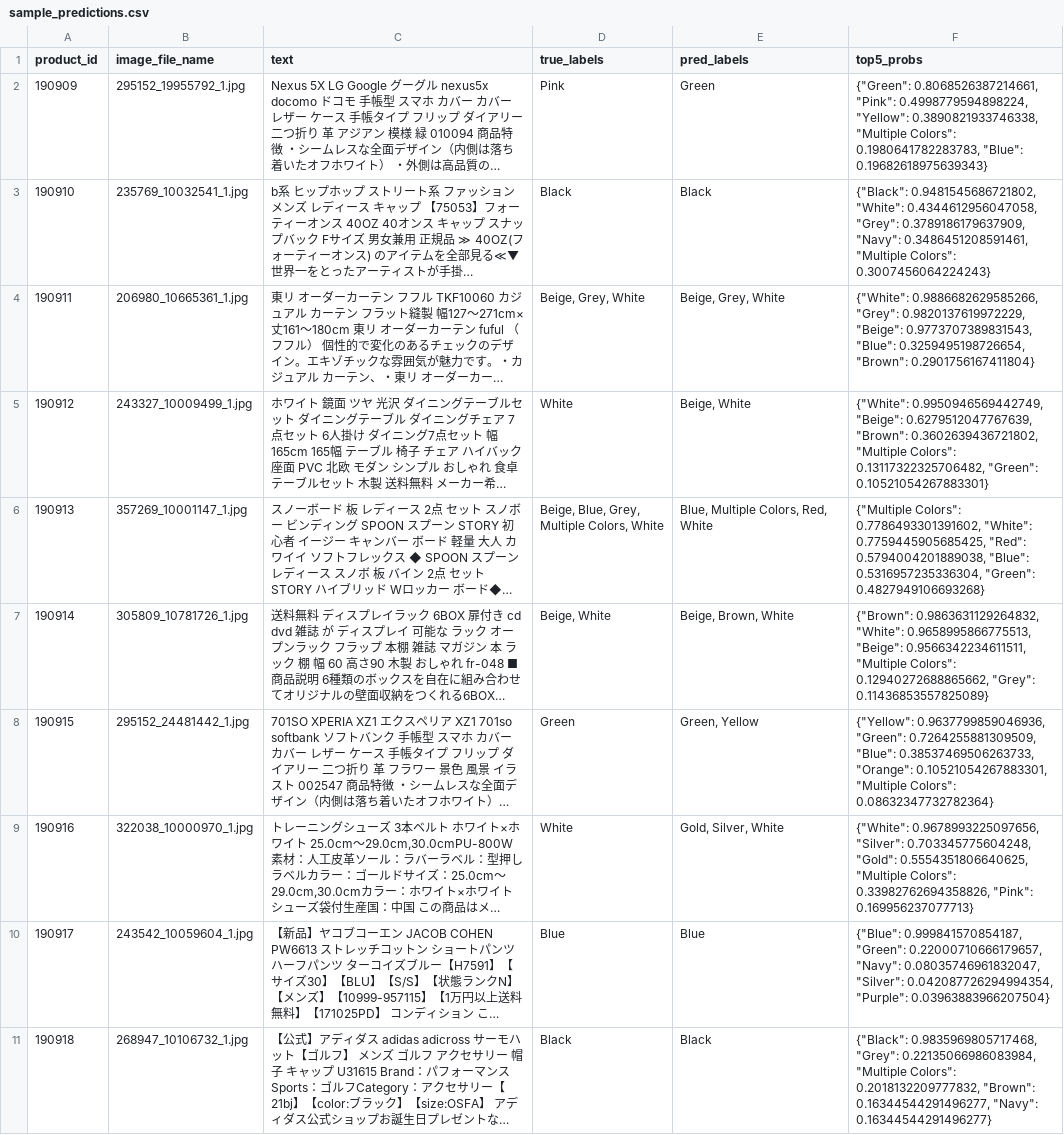
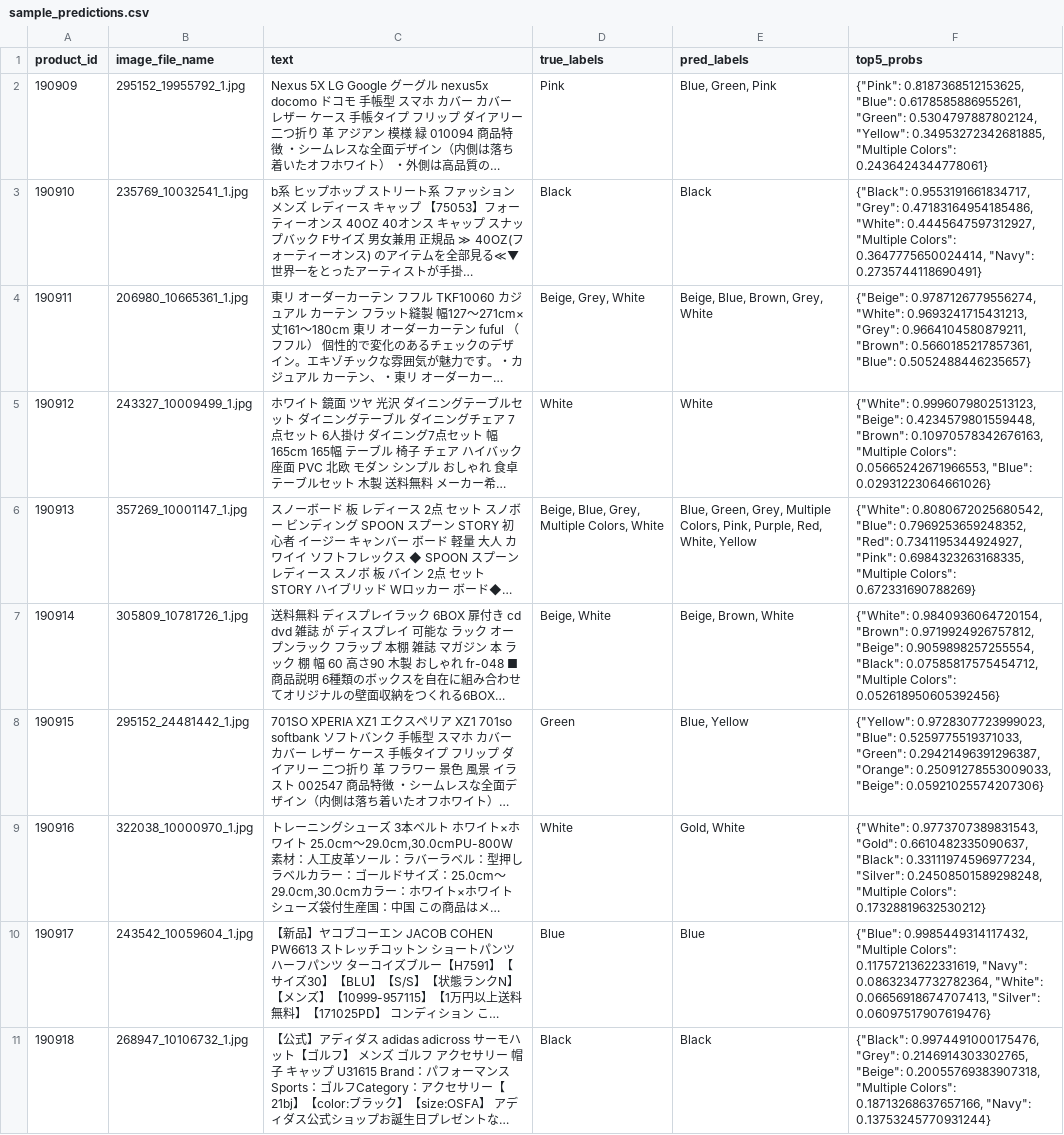
Before and after one commit to DataScientest-Studio/mar26bmlops_int_rakuten2, a CSV file: models/sample_predictions.csv, drawn as a sheet; only a part is shown; long unchanged cells end in …; the diff covers the shown part only; the diff names each change by its address in the sheet, - before the commit and + after, or states it on an @@ line.

```diff
--- a/models/sample_predictions.csv
+++ b/models/sample_predictions.csv
-E2 (pred_labels): Green
+E2 (pred_labels): Blue, Green, Pink
-F2 (top5_probs): {"Green": 0.8068526387214661, "Pink": 0.4998779594898224, "Yellow": 0.3890821933746338, "Multiple Colors": 0.1980641782283783, "Blue": 0.19682618975639343}
+F2 (top5_probs): {"Pink": 0.8187368512153625, "Blue": 0.6178585886955261, "Green": 0.5304797887802124, "Yellow": 0.34953272342681885, "Multiple Colors": 0.2436424344778061}
-F3 (top5_probs): {"Black": 0.9481545686721802, "White": 0.4344612956047058, "Grey": 0.3789186179637909, "Navy": 0.3486451208591461, "Multiple Colors": 0.3007456064224243}
+F3 (top5_probs): {"Black": 0.9553191661834717, "Grey": 0.47183164954185486, "White": 0.4445647597312927, "Multiple Colors": 0.3647775650024414, "Navy": 0.2735744118690491}
-E4 (pred_labels): Beige, Grey, White
+E4 (pred_labels): Beige, Blue, Brown, Grey, White
-F4 (top5_probs): {"White": 0.9886682629585266, "Grey": 0.9820137619972229, "Beige": 0.9773707389831543, "Blue": 0.3259495198726654, "Brown": 0.2901756167411804}
+F4 (top5_probs): {"Beige": 0.9787126779556274, "White": 0.9693241715431213, "Grey": 0.9664104580879211, "Brown": 0.5660185217857361, "Blue": 0.5052488446235657}
-E5 (pred_labels): Beige, White
+E5 (pred_labels): White
-F5 (top5_probs): {"White": 0.9950946569442749, "Beige": 0.6279512047767639, "Brown": 0.3602639436721802, "Multiple Colors": 0.13117322325706482, "Green": 0.10521054267883301}
+F5 (top5_probs): {"White": 0.9996079802513123, "Beige": 0.4234579801559448, "Brown": 0.10970578342676163, "Multiple Colors": 0.05665242671966553, "Blue": 0.02931223064661026}
-E6 (pred_labels): Blue, Multiple Colors, Red, White
+E6 (pred_labels): Blue, Green, Grey, Multiple Colors, Pink, Purple, Red, White, Yellow
-F6 (top5_probs): {"Multiple Colors": 0.7786493301391602, "White": 0.7759445905685425, "Red": 0.5794004201889038, "Blue": 0.5316957235336304, "Green": 0.4827949106693268}
+F6 (top5_probs): {"White": 0.8080672025680542, "Blue": 0.7969253659248352, "Red": 0.7341195344924927, "Pink": 0.6984323263168335, "Multiple Colors": 0.672331690788269}
-F7 (top5_probs): {"Brown": 0.9863631129264832, "White": 0.9658995866775513, "Beige": 0.9566342234611511, "Multiple Colors": 0.12940272688865662, "Grey": 0.11436853557825089}
+F7 (top5_probs): {"White": 0.9840936064720154, "Brown": 0.9719924926757812, "Beige": 0.9059898257255554, "Black": 0.07585817575454712, "Multiple Colors": 0.052618950605392456}
-E8 (pred_labels): Green, Yellow
+E8 (pred_labels): Blue, Yellow
-F8 (top5_probs): {"Yellow": 0.9637799859046936, "Green": 0.7264255881309509, "Blue": 0.38537469506263733, "Orange": 0.10521054267883301, "Multiple Colors": 0.08632347732782364}
+F8 (top5_probs): {"Yellow": 0.9728307723999023, "Blue": 0.5259775519371033, "Green": 0.29421496391296387, "Orange": 0.25091278553009033, "Beige": 0.05921025574207306}
-E9 (pred_labels): Gold, Silver, White
+E9 (pred_labels): Gold, White
-F9 (top5_probs): {"White": 0.9678993225097656, "Silver": 0.703345775604248, "Gold": 0.5554351806640625, "Multiple Colors": 0.33982762694358826, "Pink": 0.169956237077713}
+F9 (top5_probs): {"White": 0.9773707389831543, "Gold": 0.6610482335090637, "Black": 0.33111974596977234, "Silver": 0.24508501589298248, "Multiple Colors": 0.17328819632530212}
-F10 (top5_probs): {"Blue": 0.999841570854187, "Green": 0.22000710666179657, "Navy": 0.08035746961832047, "Silver": 0.042087726294994354, "Purple": 0.03963883966207504}
+F10 (top5_probs): {"Blue": 0.9985449314117432, "Multiple Colors": 0.11757213622331619, "Navy": 0.08632347732782364, "White": 0.06656918674707413, "Silver": 0.06097517907619476}
-F11 (top5_probs): {"Black": 0.9835969805717468, "Grey": 0.22135066986083984, "Multiple Colors": 0.2018132209777832, "Brown": 0.16344544291496277, "Navy": 0.16344544291496277}
+F11 (top5_probs): {"Black": 0.9974491000175476, "Grey": 0.2146914303302765, "Beige": 0.20055769383907318, "Multiple Colors": 0.18713268637657166, "Navy": 0.13753245770931244}
```
Also changed, not shown: 62 edited cells elsewhere in this file, models/best_10_labels.csv, models/history.csv, 4 other files.
